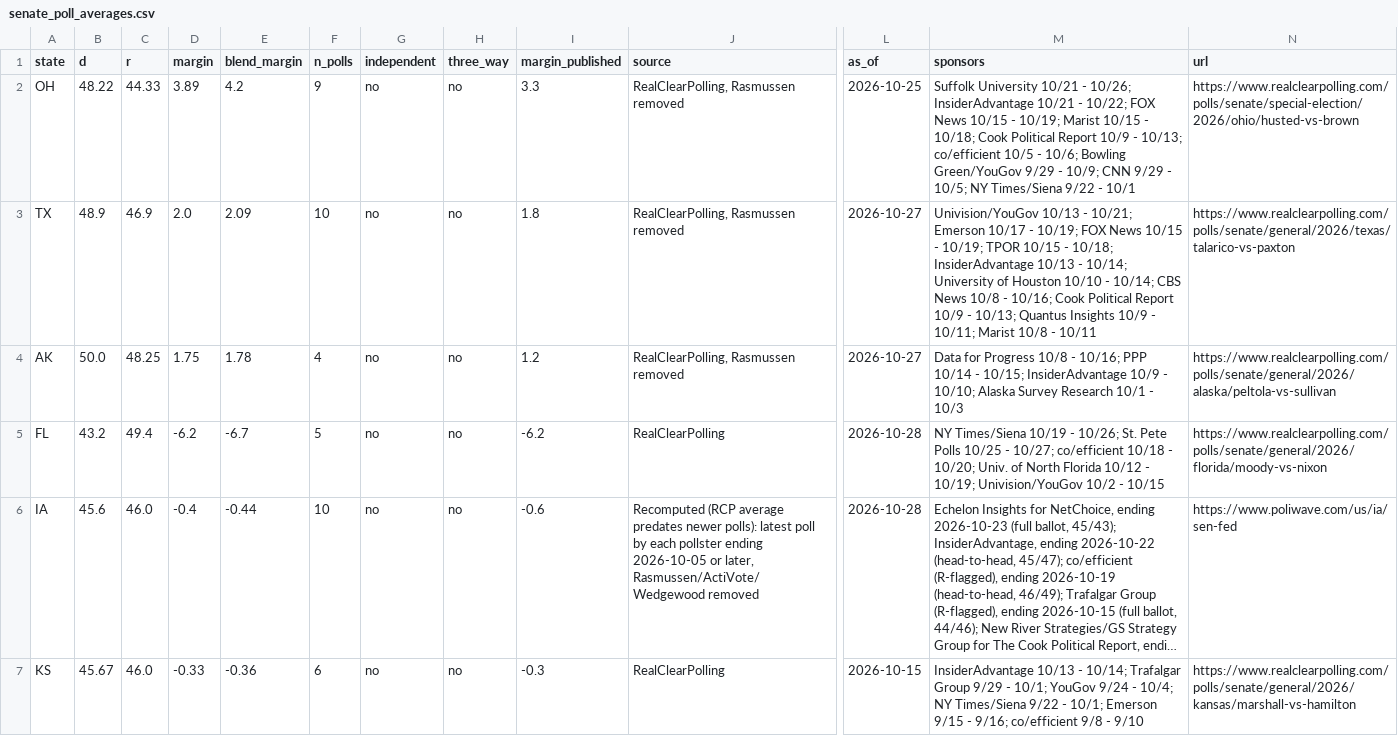
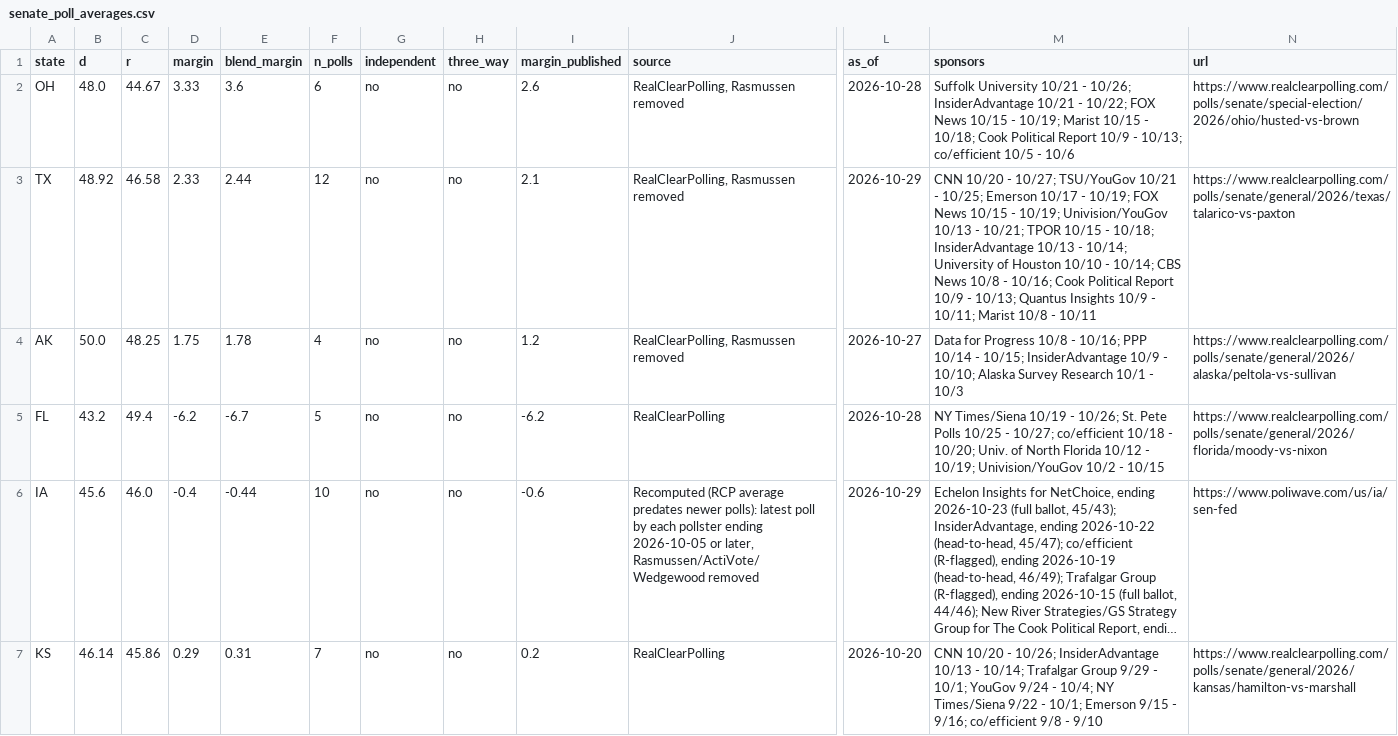
Before and after one commit to tcbDNA/house-2026, a CSV file: backend/data/senate_poll_averages.csv, drawn as a sheet; only a part is shown, gaps mark what is left out; long unchanged cells end in …; the diff covers the shown part only; the diff names each change by its address in the sheet, - before the commit and + after, or states it on an @@ line.

```diff
--- a/backend/data/senate_poll_averages.csv
+++ b/backend/data/senate_poll_averages.csv
-B2 (d): 48.22
+B2 (d): 48.0
-C2 (r): 44.33
+C2 (r): 44.67
-D2 (margin): 3.89
+D2 (margin): 3.33
-E2 (blend_margin): 4.2
+E2 (blend_margin): 3.6
-F2 (n_polls): 9
+F2 (n_polls): 6
-I2 (margin_published): 3.3
+I2 (margin_published): 2.6
-L2 (as_of): 2026-10-25
+L2 (as_of): 2026-10-28
-M2 (sponsors): …10/5 - 10/6; Bowling Green/YouGov 9/29 - 10/9; CNN 9/29 - 10/5; NY Times/Siena 9/22 - 10/1
+M2 (sponsors): …10/5 - 10/6
-B3 (d): 48.9
+B3 (d): 48.92
-C3 (r): 46.9
+C3 (r): 46.58
-D3 (margin): 2.0
+D3 (margin): 2.33
-E3 (blend_margin): 2.09
+E3 (blend_margin): 2.44
-F3 (n_polls): 10
+F3 (n_polls): 12
-I3 (margin_published): 1.8
+I3 (margin_published): 2.1
-L3 (as_of): 2026-10-27
+L3 (as_of): 2026-10-29
-M3 (sponsors): Univision/YouGov 10/13 - 10/21; Emerson 10/17 - 10/19; FOX News 10/15 - 10/19; TPOR 10/15…
+M3 (sponsors): CNN 10/20 - 10/27; TSU/YouGov 10/21 - 10/25; Emerson 10/17 - 10/19; FOX News 10/15 - 10/19; Univision/YouGov 10/13 - 10/21; TPOR 10/15…
-L6 (as_of): 2026-10-28
+L6 (as_of): 2026-10-29
-B7 (d): 45.67
+B7 (d): 46.14
-C7 (r): 46.0
+C7 (r): 45.86
-D7 (margin): -0.33
+D7 (margin): 0.29
-E7 (blend_margin): -0.36
+E7 (blend_margin): 0.31
-F7 (n_polls): 6
+F7 (n_polls): 7
-I7 (margin_published): -0.3
+I7 (margin_published): 0.2
-L7 (as_of): 2026-10-15
+L7 (as_of): 2026-10-20
-M7 (sponsors): InsiderAdvantage 10/13…
+M7 (sponsors): CNN 10/20 - 10/26; InsiderAdvantage 10/13…
-N7 (url): https://www.realclearpolling.com/polls/senate/general/2026/kansas/marshall-vs-hamilton
+N7 (url): https://www.realclearpolling.com/polls/senate/general/2026/kansas/hamilton-vs-marshall
```
Also changed, not shown: 36 edited cells elsewhere in this file, backend/analysis/comparison.csv, 32 other files.
